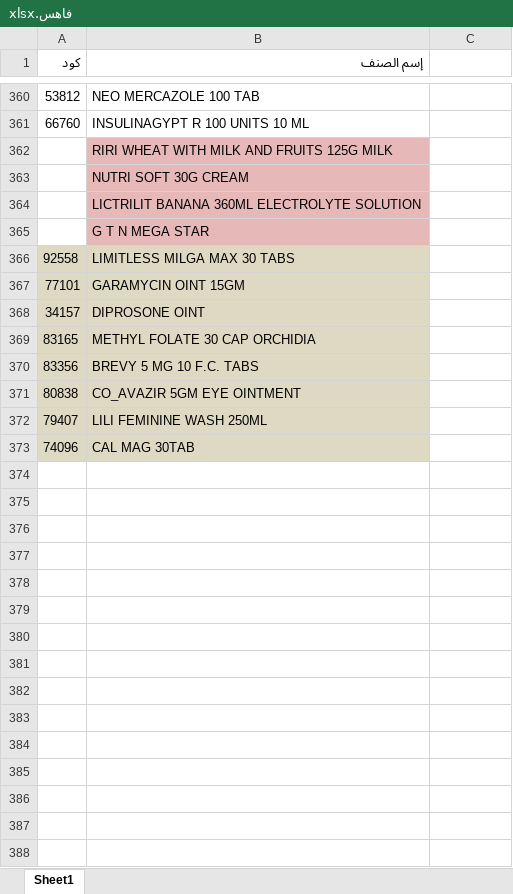
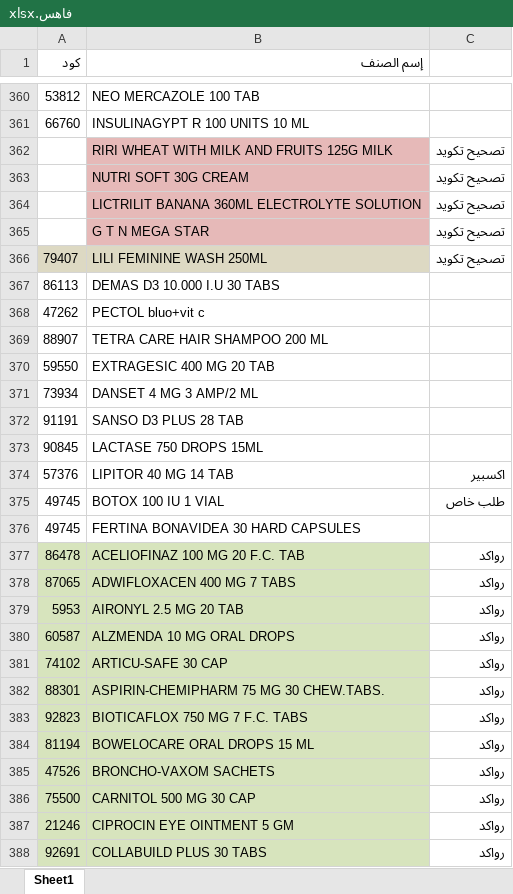
Before and after one commit to abdalhamid19/PharmaSupplyBot, an Excel workbook: data/input/prevented_items/فاهس.xlsx, sheet Sheet1, drawn as a sheet; only a part is shown, gaps mark what is left out; values as stored, in another font and other column widths than the file's, no borders; removed rows and columns are numbered as before the commit, all else as after; the diff covers the shown part only; the diff names each change by its address in the sheet, - before the commit and + after, or states it on an @@ line.

```diff
--- a/data/input/prevented_items/فاهس.xlsx (sheet Sheet1)
+++ b/data/input/prevented_items/فاهس.xlsx (sheet Sheet1)
-C362:C365: (empty)
+C362:C365: تصحيح تكويد
-row 366: 92558 | LIMITLESS MILGA MAX 30 TABS
-row 367: 77101 | GARAMYCIN OINT 15GM
-row 368: 34157 | DIPROSONE OINT
-row 369: 83165 | METHYL FOLATE 30 CAP ORCHIDIA
-row 370: 83356 | BREVY 5 MG 10 F.C. TABS
-row 371: 80838 | CO_AVAZIR 5GM EYE OINTMENT
-C366: (empty)
+C366: تصحيح تكويد
-row 373: 74096 | CAL MAG 30TAB
+row 367: 86113 | DEMAS D3 10.000 I.U 30 TABS
+row 368: 47262 | PECTOL bluo+vit c
+row 369: 88907 | TETRA CARE HAIR SHAMPOO 200 ML
+row 370: 59550 | EXTRAGESIC 400 MG 20 TAB
+row 371: 73934 | DANSET 4 MG 3 AMP/2 ML
+row 372: 91191 | SANSO D3 PLUS 28 TAB
+row 373: 90845 | LACTASE 750 DROPS 15ML
+row 374: 57376 | LIPITOR 40 MG 14 TAB | اكسبير
+row 375: 49745 | BOTOX 100 IU 1 VIAL | طلب خاص
+row 376: 49745 | FERTINA BONAVIDEA 30 HARD CAPSULES
+row 377: 86478 | ACELIOFINAZ 100 MG 20 F.C. TAB | رواكد
+row 378: 87065 | ADWIFLOXACEN 400 MG 7 TABS | رواكد
+row 379: 5953 | AIRONYL 2.5 MG 20 TAB | رواكد
+row 380: 60587 | ALZMENDA 10 MG ORAL DROPS | رواكد
+row 381: 74102 | ARTICU-SAFE 30 CAP | رواكد
+row 382: 88301 | ASPIRIN-CHEMIPHARM 75 MG 30 CHEW.TABS. | رواكد
+row 383: 92823 | BIOTICAFLOX 750 MG 7 F.C. TABS | رواكد
+row 384: 81194 | BOWELOCARE ORAL DROPS 15 ML | رواكد
+row 385: 47526 | BRONCHO-VAXOM SACHETS | رواكد
+row 386: 75500 | CARNITOL 500 MG 30 CAP | رواكد
+row 387: 21246 | CIPROCIN EYE OINTMENT 5 GM | رواكد
+row 388: 92691 | COLLABUILD PLUS 30 TABS | رواكد
```
Also changed, not shown: other rows of this sheet, 6 other files.
